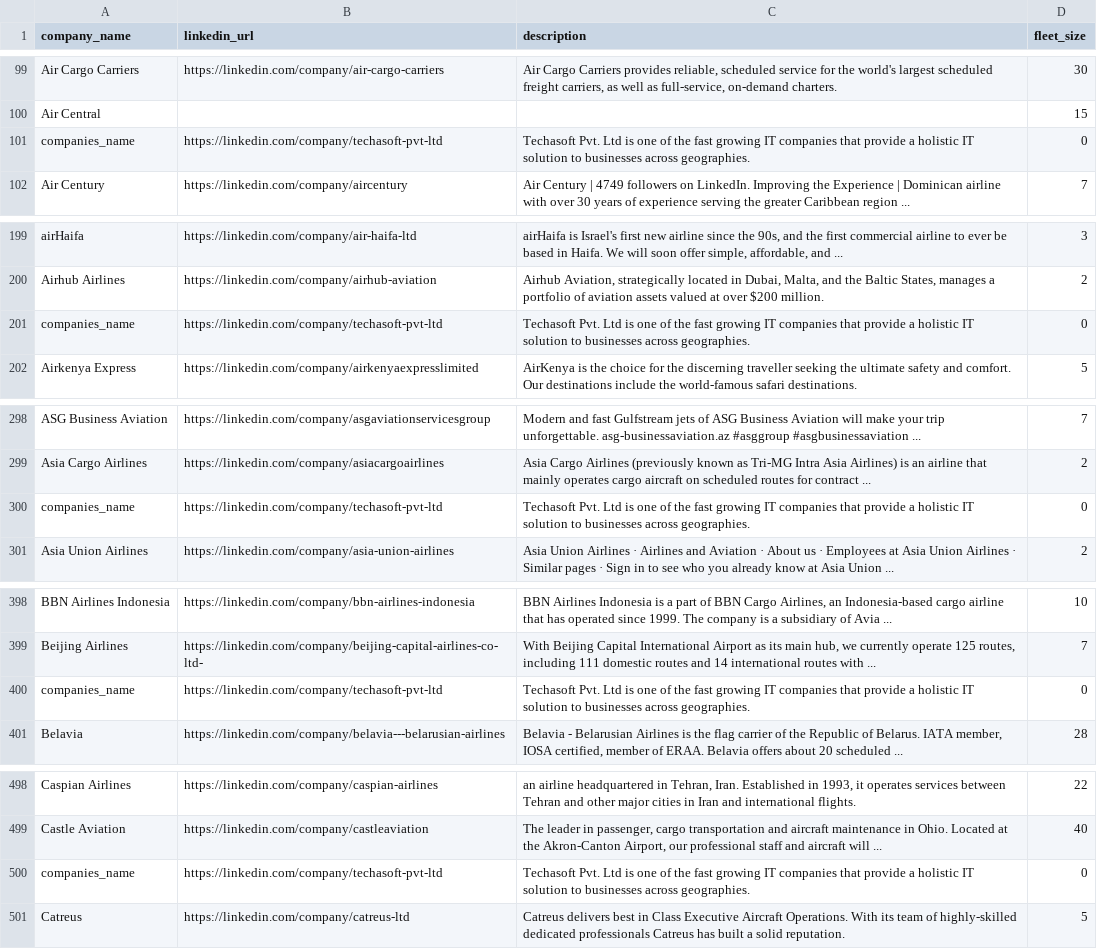
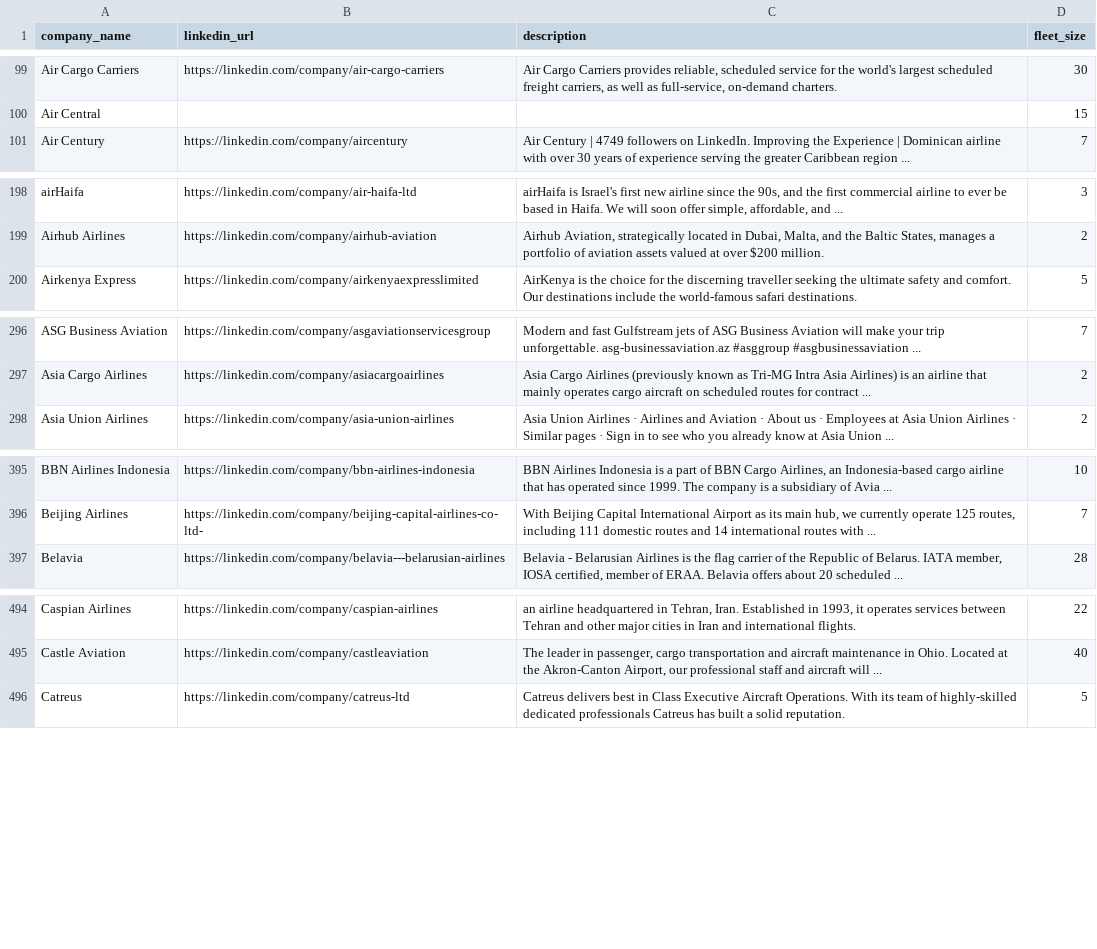
Before and after one commit to teopaquet/skai-scrapping, a CSV file: data/raw/linkedin_list/linkedin_list_merged_with_fleet.csv, drawn as a sheet; only a part is shown, gaps mark what is left out; the diff covers the shown part only.

Commit message:
Refactor LinkedIn data processing: make company names clickable in visualizer, improve filtering options, and remove duplicate 'companies_name' entries from CSV.

```diff
--- a/data/raw/linkedin_list/linkedin_list_merged_with_fleet.csv
+++ b/data/raw/linkedin_list/linkedin_list_merged_with_fleet.csv
@@ -100,3 +100,2 @@ Air Cargo Carriers,https://linkedin.com/company/air-cargo-carriers,"Air Cargo Ca
 Air Central,,,15
-companies_name,https://linkedin.com/company/techasoft-pvt-ltd,Techasoft Pvt. Ltd is one of the fast growing IT companies that provide a holistic IT solution to businesses across geographies.,0
 Air Century,https://linkedin.com/company/aircentury,Air Century | 4749 followers on LinkedIn. Improving the Experience | Dominican airline with over 30 years of experience serving the greater Caribbean region ...,7
@@ -200,3 +199,2 @@ airHaifa,https://linkedin.com/company/air-haifa-ltd,"airHaifa is Israel's first
 Airhub Airlines,https://linkedin.com/company/airhub-aviation,"Airhub Aviation, strategically located in Dubai, Malta, and the Baltic States, manages a portfolio of aviation assets valued at over $200 million.",2
-companies_name,https://linkedin.com/company/techasoft-pvt-ltd,Techasoft Pvt. Ltd is one of the fast growing IT companies that provide a holistic IT solution to businesses across geographies.,0
 Airkenya Express,https://linkedin.com/company/airkenyaexpresslimited,AirKenya is the choice for the discerning traveller seeking the ultimate safety and comfort. Our destinations include the world-famous safari destinations.,5
@@ -299,3 +297,2 @@ ASG Business Aviation,https://linkedin.com/company/asgaviationservicesgroup,Mode
 Asia Cargo Airlines,https://linkedin.com/company/asiacargoairlines,Asia Cargo Airlines (previously known as Tri-MG Intra Asia Airlines) is an airline that mainly operates cargo aircraft on scheduled routes for contract ...,2
-companies_name,https://linkedin.com/company/techasoft-pvt-ltd,Techasoft Pvt. Ltd is one of the fast growing IT companies that provide a holistic IT solution to businesses across geographies.,0
 Asia Union Airlines,https://linkedin.com/company/asia-union-airlines,Asia Union Airlines · Airlines and Aviation · About us · Employees at Asia Union Airlines · Similar pages · Sign in to see who you already know at Asia Union ...,2
@@ -399,3 +396,2 @@ BBN Airlines Indonesia,https://linkedin.com/company/bbn-airlines-indonesia,"BBN
 Beijing Airlines,https://linkedin.com/company/beijing-capital-airlines-co-ltd-,"With Beijing Capital International Airport as its main hub, we currently operate 125 routes, including 111 domestic routes and 14 international routes with ...",7
-companies_name,https://linkedin.com/company/techasoft-pvt-ltd,Techasoft Pvt. Ltd is one of the fast growing IT companies that provide a holistic IT solution to businesses across geographies.,0
 Belavia,https://linkedin.com/company/belavia---belarusian-airlines,"Belavia - Belarusian Airlines is the flag carrier of the Republic of Belarus. IATA member, IOSA certified, member of ERAA. Belavia offers about 20 scheduled ...",28
@@ -499,3 +495,2 @@ Caspian Airlines,https://linkedin.com/company/caspian-airlines,"an airline headq
 Castle Aviation,https://linkedin.com/company/castleaviation,"The leader in passenger, cargo transportation and aircraft maintenance in Ohio. Located at the Akron-Canton Airport, our professional staff and aircraft will ...",40
-companies_name,https://linkedin.com/company/techasoft-pvt-ltd,Techasoft Pvt. Ltd is one of the fast growing IT companies that provide a holistic IT solution to businesses across geographies.,0
 Catreus,https://linkedin.com/company/catreus-ltd,Catreus delivers best in Class Executive Aircraft Operations. With its team of highly-skilled dedicated professionals Catreus has built a solid reputation.,5
```
Also changed, not shown: 23 removed rows elsewhere in this file, 2 other files.
